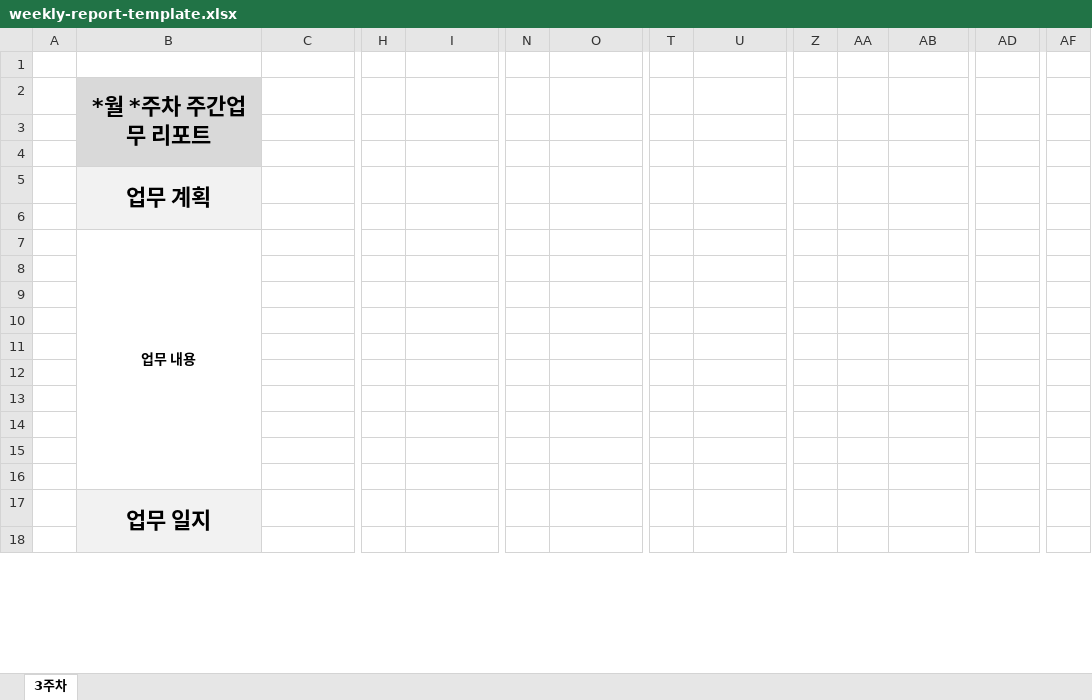
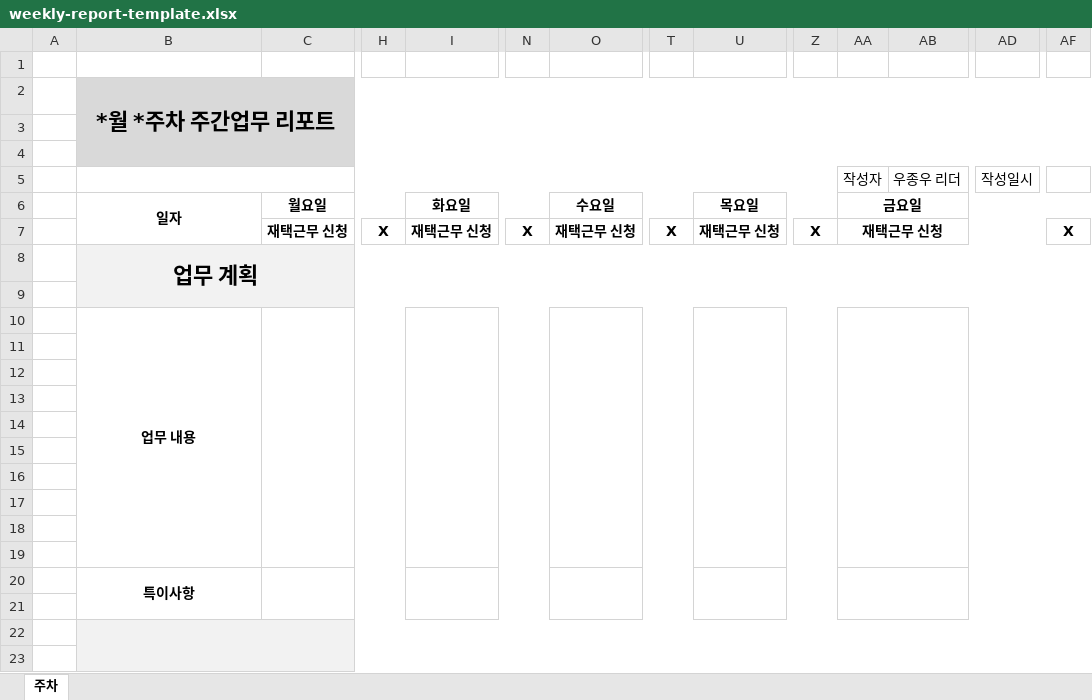
Before and after one commit to JongWoo-Woo1/todo-hius, an Excel workbook: public/templates/weekly-report-template.xlsx, sheet 주차, drawn as a sheet; only a part is shown, gaps mark what is left out; values as stored, in another font and other column widths than the file's, no borders; removed rows and columns are numbered as before the commit, all else as after; rows hold the shown columns only; the diff covers the shown part only; the diff names each change by its address in the sheet, - before the commit and + after, or states it on an @@ line.

```diff
--- a/public/templates/weekly-report-template.xlsx (sheet 주차)
+++ b/public/templates/weekly-report-template.xlsx (sheet 주차)
-sheet tab: 3주차
+sheet tab: 주차
-B2:B4 merged
+B2:AF4 merged
-C2:AF4 fill: none
+C2:AF4 fill: #D9D9D9
+row 5:  |  |  |  |  |  |  |  |  |  | 작성자 | 우종우 리더 | 작성일시
+row 6:  | 일자 | 월요일 |  | 화요일 |  | 수요일 |  | 목요일 |  | 금요일
+row 7:  |  | 재택근무 신청 | X | 재택근무 신청 | X | 재택근무 신청 | X | 재택근무 신청 | X | 재택근무 신청 |  |  | X
-B5:B6 merged
+B8:AF9 merged
-C8:AF9 fill: none
+C8:AF9 fill: #F2F2F2
+C10:H19 merged
+I10:N19 merged
+O10:T19 merged
+U10:Z19 merged
+AA10:AF19 merged
-B20: 업무 일지
+B20: 특이사항
-B20 fill: #F2F2F2
+B20 fill: none, text size: smaller
-B17:B18 merged
+B20:B21 merged
+C20:H21 merged
+I20:N21 merged
+O20:T21 merged
+U20:Z21 merged
+AA20:AF21 merged
+row 21: (empty)
+row 22: (empty)
-C23:AF23 fill: none
+C23:AF23 fill: #F2F2F2
```
Also changed, not shown: 30 added rows, cell formats and merged cells elsewhere in this sheet, 17 other files.
